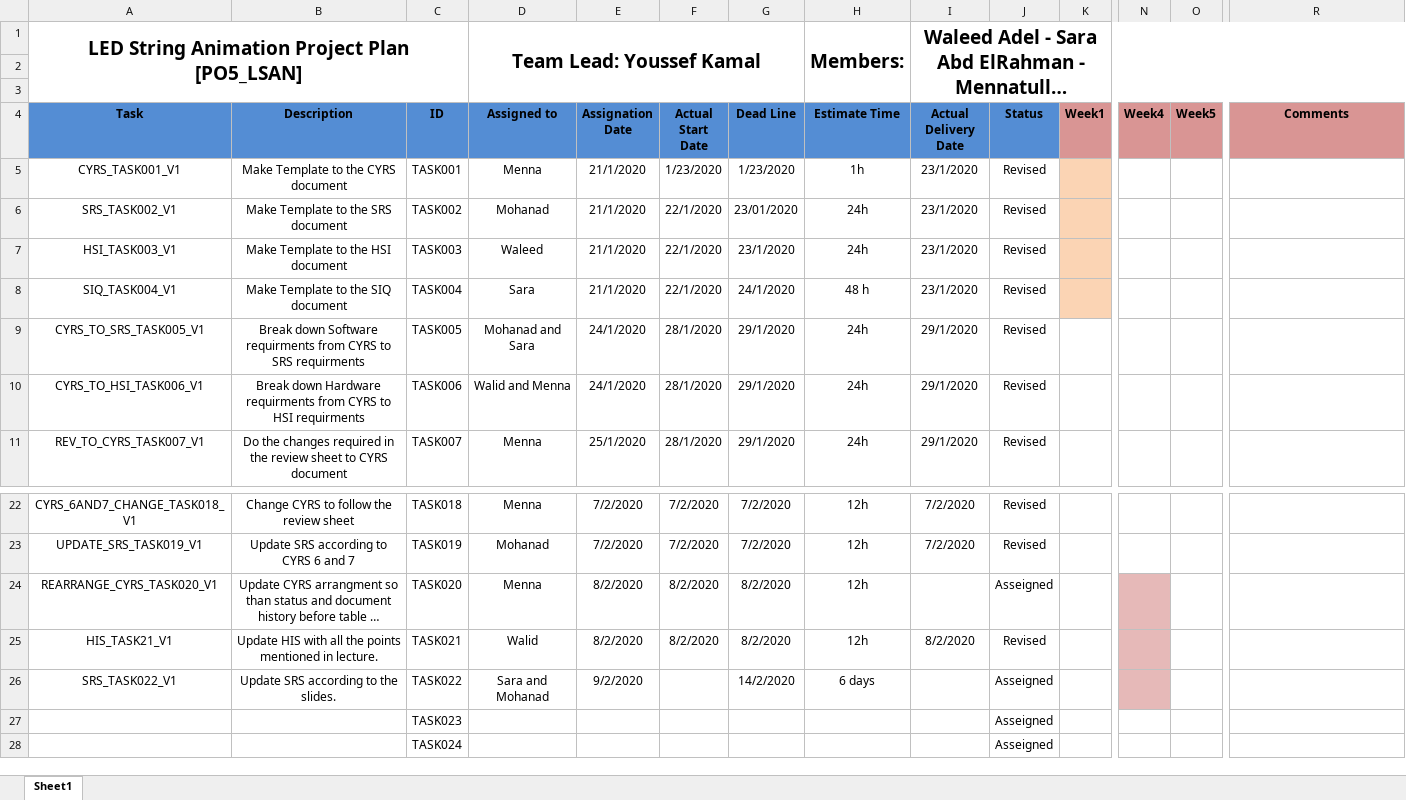
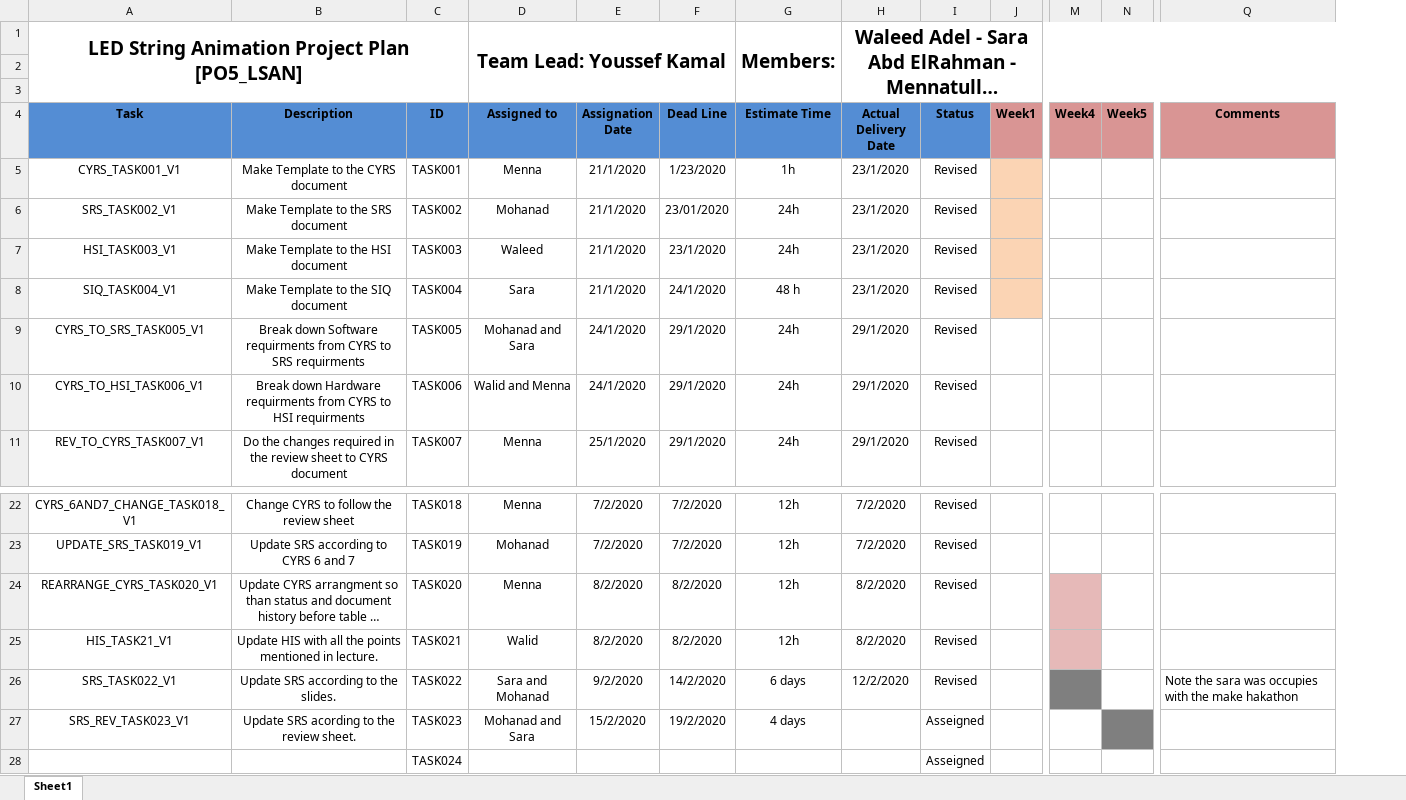
Before and after one commit to YoussefKamal40/PO5_LSAN, an Excel workbook: SW deliveries log/Project Plan.xlsx, sheet Sheet1, drawn as a sheet; only a part is shown, gaps mark what is left out; long unchanged cells end in …; values as stored, in another font and other column widths than the file's, no borders; removed rows and columns are numbered as before the commit, all else as after; the diff names each change by its address in the sheet, - before the commit and + after, or states it on an @@ line.

Commit message:
Update Project Plan.xlsx
Review Task 22 and assigning Task 23

```diff
--- a/SW deliveries log/Project Plan.xlsx (sheet Sheet1)
+++ b/SW deliveries log/Project Plan.xlsx (sheet Sheet1)
-column F (Actual Start Date), rows 5-11: 1/23/2020 | 22/1/2020 | 22/1/2020 | 22/1/2020 | 28/1/2020 | 28/1/2020 | 28/1/2020; rows 22-25: 7/2/2020 | 7/2/2020 | 8/2/2020 | 8/2/2020
-H24 (Actual Delivery Date): (empty)
+H24 (Actual Delivery Date): 8/2/2020
-I24 (Status): Asseigned
+I24 (Status): Revised
-H26 (Actual Delivery Date): (empty)
+H26 (Actual Delivery Date): 12/2/2020
-I26 (Status): Asseigned
+I26 (Status): Revised
-M26 fill: #E6B9B8
+M26 fill: #7F7F7F
-Q26 (Comments): (empty)
+Q26 (Comments): Note the sara was occupies with the make hakathon
-A27 (Task): (empty)
+A27 (Task): SRS_REV_TASK023_V1
-B27 (Description): (empty)
+B27 (Description): Update SRS acording to the review sheet.
-D27 (Assigned to): (empty)
+D27 (Assigned to): Mohanad and Sara
-E27 (Assignation Date): (empty)
+E27 (Assignation Date): 15/2/2020
-F27 (Dead Line): (empty)
+F27 (Dead Line): 19/2/2020
-G27 (Estimate Time): (empty)
+G27 (Estimate Time): 4 days
-N27 fill: none
+N27 fill: #7F7F7F
```
